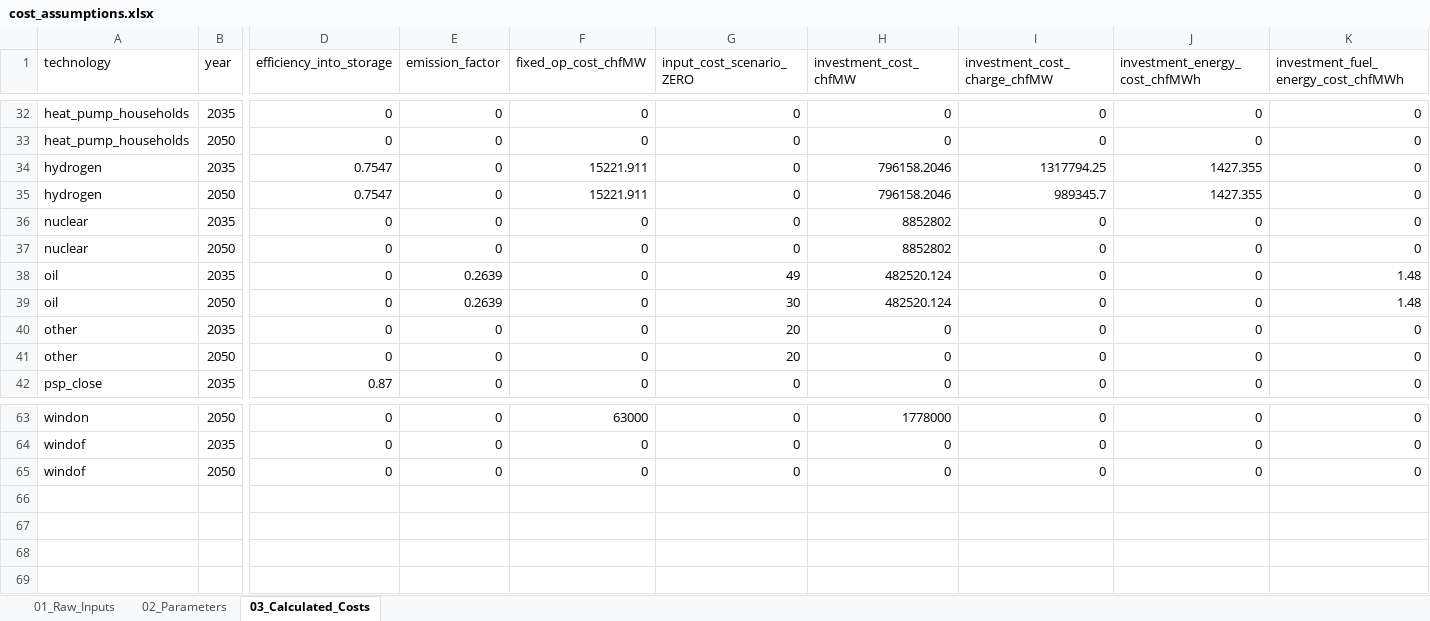
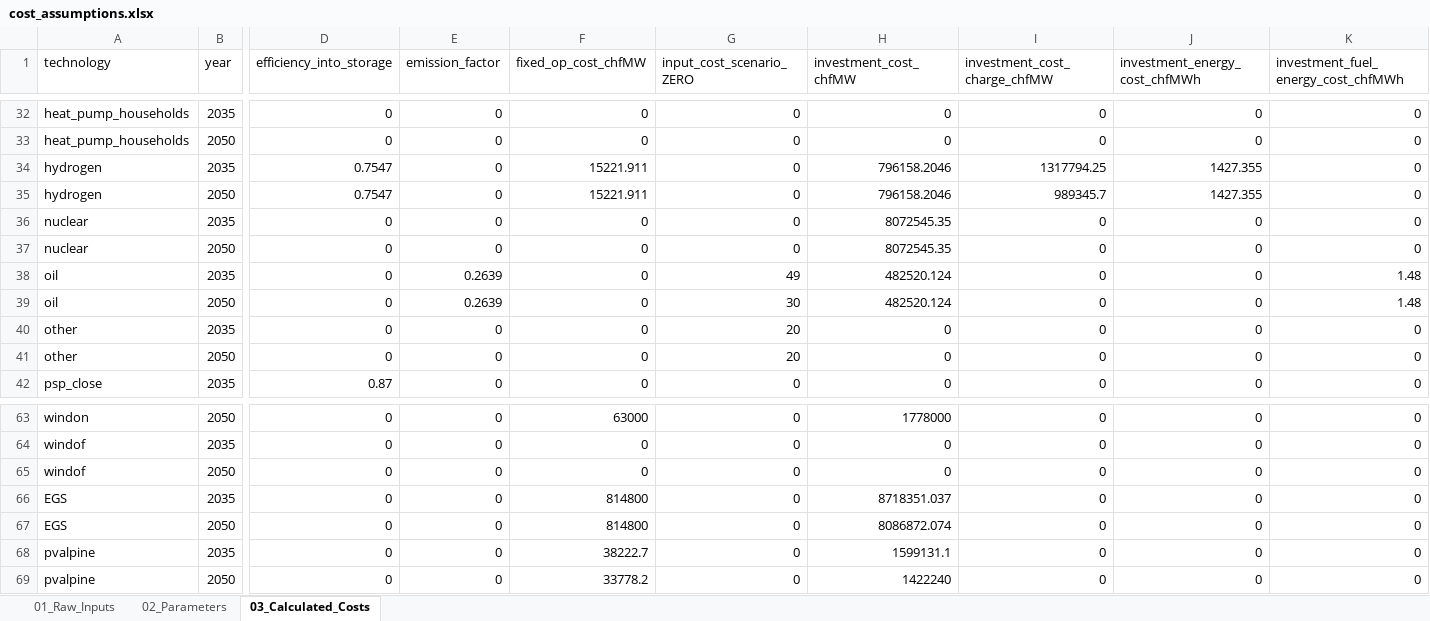
Before and after one commit to DerDavidZHAW/FEM_public, an Excel workbook: input/cost_assumptions.xlsx, sheet 03_Calculated_Costs, drawn as a sheet; only a part is shown, gaps mark what is left out; values as stored, in another font and other column widths than the file's, no borders; rows hold the shown columns only; the diff names each change by its address in the sheet, - before the commit and + after, or states it on an @@ line.

```diff
--- a/input/cost_assumptions.xlsx (sheet 03_Calculated_Costs)
+++ b/input/cost_assumptions.xlsx (sheet 03_Calculated_Costs)
-H36:H37 (investment_cost_chfMW): 8852802
+H36:H37 (investment_cost_chfMW): 8072545.35
+row 66: EGS | 2035 | 0 | 0 | 814800 | 0 | 8718351.037 | 0 | 0 | 0
+row 67: EGS | 2050 | 0 | 0 | 814800 | 0 | 8086872.074 | 0 | 0 | 0
+row 68: pvalpine | 2035 | 0 | 0 | 38222.7 | 0 | 1599131.1 | 0 | 0 | 0
+row 69: pvalpine | 2050 | 0 | 0 | 33778.2 | 0 | 1422240 | 0 | 0 | 0
```
Also changed, not shown: sheet 01_Raw_Inputs, 31 other files.
